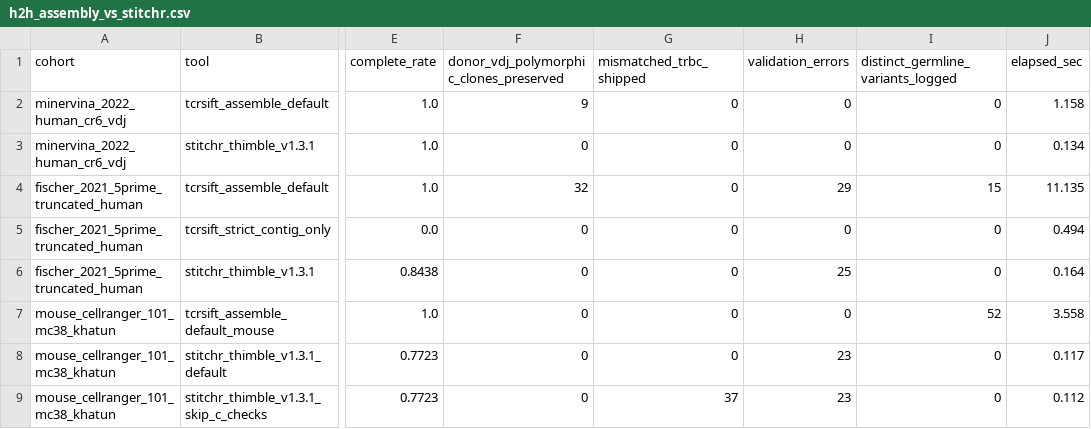
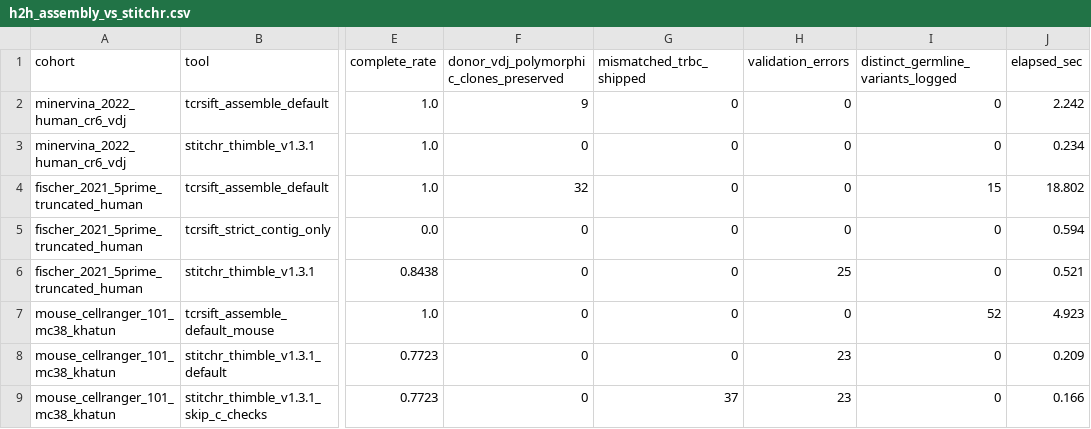
Before and after one commit to pirl-unc/tcrsift, a CSV file: benchmarks/head_to_head/results/h2h_assembly_vs_stitchr.csv, drawn as a sheet; only a part is shown, gaps mark what is left out; the diff names each change by its address in the sheet, - before the commit and + after, or states it on an @@ line.

```diff
--- a/benchmarks/head_to_head/results/h2h_assembly_vs_stitchr.csv
+++ b/benchmarks/head_to_head/results/h2h_assembly_vs_stitchr.csv
-J2 (elapsed_sec): 1.158
+J2 (elapsed_sec): 2.242
-J3 (elapsed_sec): 0.134
+J3 (elapsed_sec): 0.234
-H4 (validation_errors): 29
+H4 (validation_errors): 0
-J4 (elapsed_sec): 11.135
+J4 (elapsed_sec): 18.802
-J5 (elapsed_sec): 0.494
+J5 (elapsed_sec): 0.594
-J6 (elapsed_sec): 0.164
+J6 (elapsed_sec): 0.521
-J7 (elapsed_sec): 3.558
+J7 (elapsed_sec): 4.923
-J8 (elapsed_sec): 0.117
+J8 (elapsed_sec): 0.209
-J9 (elapsed_sec): 0.112
+J9 (elapsed_sec): 0.166
```
Also changed, not shown: benchmarks/head_to_head/results/h2h_codon_opt_vs_dnachisel.csv, benchmarks/head_to_head/results/h2h_db_matching_vs_scirpy.csv, 27 other files.
